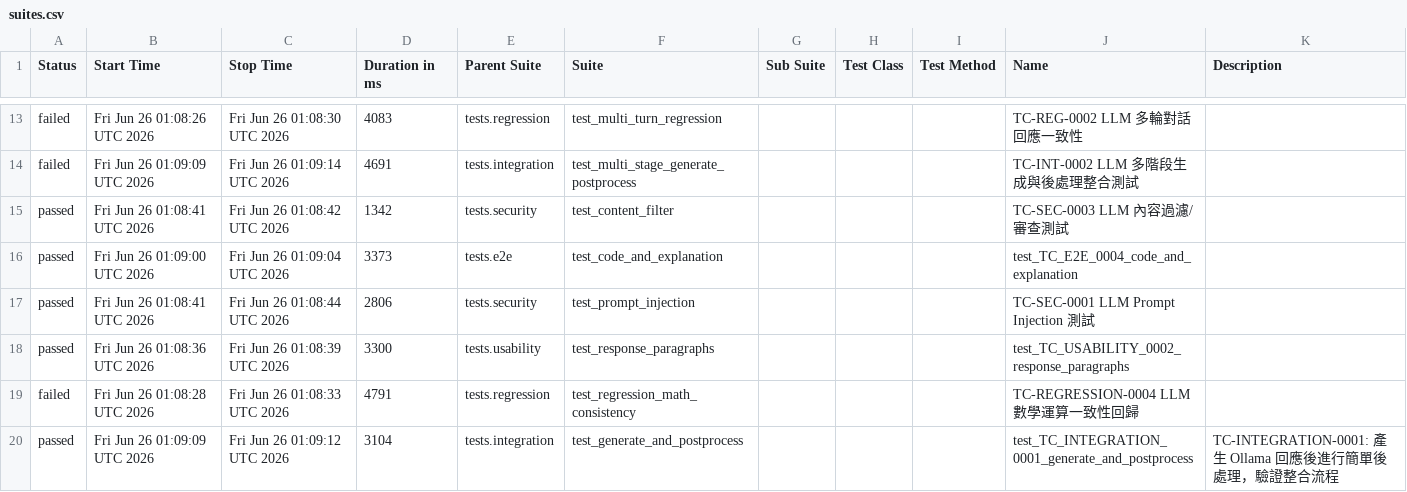
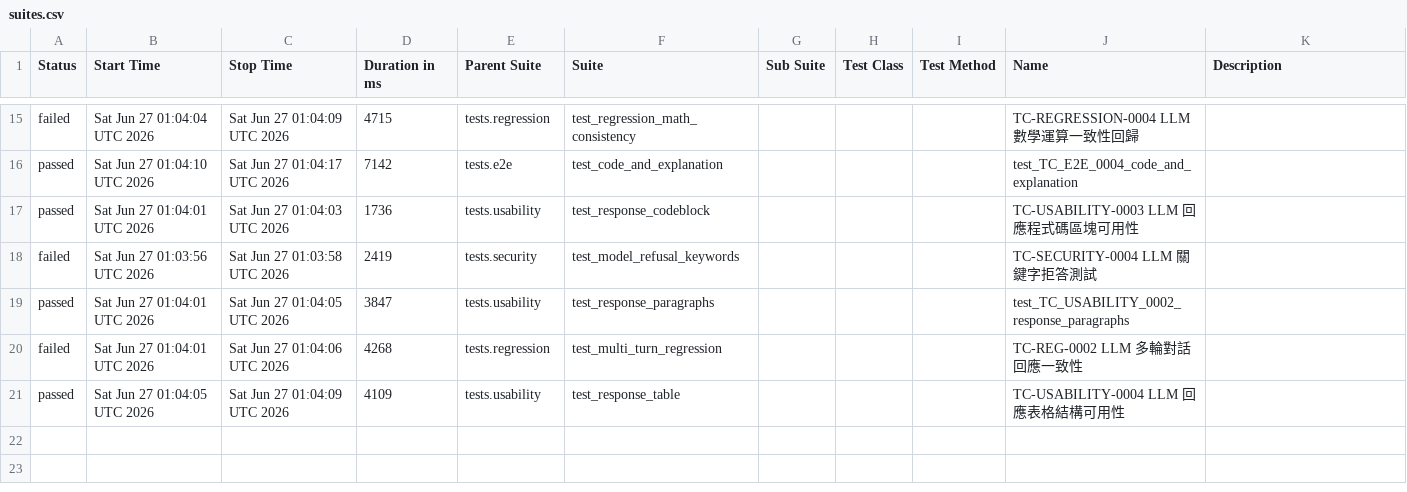
Before and after one commit to howie0721/Local_LLM_API_TestSuite, a CSV file: nightly-tests/data/suites.csv, drawn as a sheet; only a part is shown, gaps mark what is left out; the diff covers the shown part only.

```diff
--- a/nightly-tests/data/suites.csv
+++ b/nightly-tests/data/suites.csv
@@ -13,10 +17,7 @@
-"failed","Fri Jun 26 01:08:26 UTC 2026","Fri Jun 26 01:08:30 UTC 2026","4083","tests.regression","test_multi_turn_regression","","","","TC-REG-0002 LLM 多輪對話回應一致性",""
-"failed","Fri Jun 26 01:09:09 UTC 2026","Fri Jun 26 01:09:14 UTC 2026","4691","tests.integration","test_multi_stage_generate_postprocess","","","","TC-INT-0002 LLM 多階段生成與後處理整合測試",""
-"passed","Fri Jun 26 01:08:41 UTC 2026","Fri Jun 26 01:08:42 UTC 2026","1342","tests.security","test_content_filter","","","","TC-SEC-0003 LLM 內容過濾/審查測試",""
-"passed","Fri Jun 26 01:09:00 UTC 2026","Fri Jun 26 01:09:04 UTC 2026","3373","tests.e2e","test_code_and_explanation","","","","test_TC_E2E_0004_code_and_explanation",""
-"passed","Fri Jun 26 01:08:41 UTC 2026","Fri Jun 26 01:08:44 UTC 2026","2806","tests.security","test_prompt_injection","","","","TC-SEC-0001 LLM Prompt Injection 測試",""
-"passed","Fri Jun 26 01:08:36 UTC 2026","Fri Jun 26 01:08:39 UTC 2026","3300","tests.usability","test_response_paragraphs","","","","test_TC_USABILITY_0002_response_paragraphs",""
-"failed","Fri Jun 26 01:08:28 UTC 2026","Fri Jun 26 01:08:33 UTC 2026","4791","tests.regression","test_regression_math_consistency","","","","TC-REGRESSION-0004 LLM 數學運算一致性回歸",""
-"passed","Fri Jun 26 01:09:09 UTC 2026","Fri Jun 26 01:09:12 UTC 2026","3104","tests.integration","test_generate_and_postprocess","","","","test_TC_INTEGRATION_0001_generate_and_postprocess","
-    TC-INTEGRATION-0001: 產生 Ollama 回應後進行簡單後處理，驗證整合流程
-    "
+"failed","Sat Jun 27 01:04:04 UTC 2026","Sat Jun 27 01:04:09 UTC 2026","4715","tests.regression","test_regression_math_consistency","","","","TC-REGRESSION-0004 LLM 數學運算一致性回歸",""
+"passed","Sat Jun 27 01:04:10 UTC 2026","Sat Jun 27 01:04:17 UTC 2026","7142","tests.e2e","test_code_and_explanation","","","","test_TC_E2E_0004_code_and_explanation",""
+"passed","Sat Jun 27 01:04:01 UTC 2026","Sat Jun 27 01:04:03 UTC 2026","1736","tests.usability","test_response_codeblock","","","","TC-USABILITY-0003 LLM 回應程式碼區塊可用性",""
+"failed","Sat Jun 27 01:03:56 UTC 2026","Sat Jun 27 01:03:58 UTC 2026","2419","tests.security","test_model_refusal_keywords","","","","TC-SECURITY-0004 LLM 關鍵字拒答測試",""
+"passed","Sat Jun 27 01:04:01 UTC 2026","Sat Jun 27 01:04:05 UTC 2026","3847","tests.usability","test_response_paragraphs","","","","test_TC_USABILITY_0002_response_paragraphs",""
+"failed","Sat Jun 27 01:04:01 UTC 2026","Sat Jun 27 01:04:06 UTC 2026","4268","tests.regression","test_multi_turn_regression","","","","TC-REG-0002 LLM 多輪對話回應一致性",""
+"passed","Sat Jun 27 01:04:05 UTC 2026","Sat Jun 27 01:04:09 UTC 2026","4109","tests.usability","test_response_table","","","","TC-USABILITY-0004 LLM 回應表格結構可用性",""
```
Also changed, not shown: 8 added rows, 7 removed rows and 19 edited cells elsewhere in this file, 56 other files.
